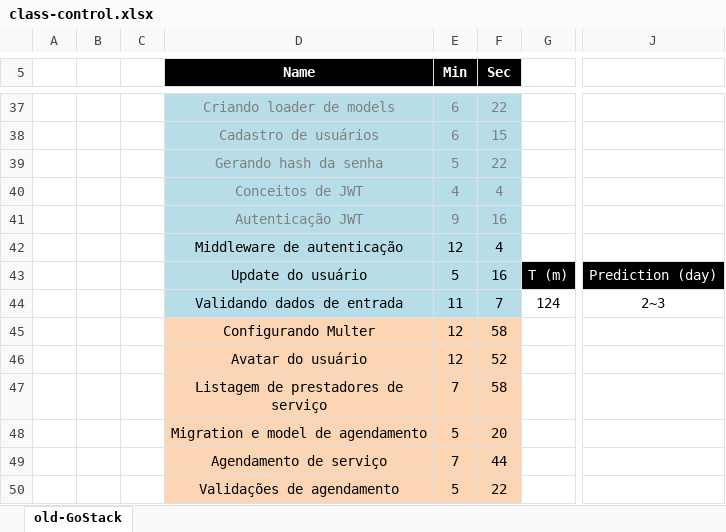
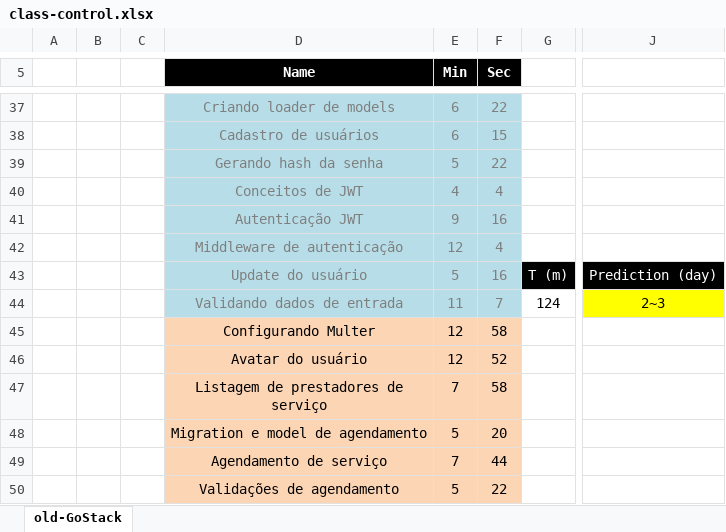
Before and after one commit to rodrigoleitesouza/GoStack-Rocketseat, an Excel workbook: just-random/class-control.xlsx, sheet old-GoStack, drawn as a sheet; only a part is shown, gaps mark what is left out; values as stored, in another font and other column widths than the file's, no borders; the diff names each change by its address in the sheet, - before the commit and + after, or states it on an @@ line.

Commit message:
Update class-control.xlsx

```diff
--- a/just-random/class-control.xlsx (sheet old-GoStack)
+++ b/just-random/class-control.xlsx (sheet old-GoStack)
-D42:F44 text colour: black
+D42:F44 text colour: #7F7F7F
-J44 fill: none
+J44 fill: #FFFF00
```
